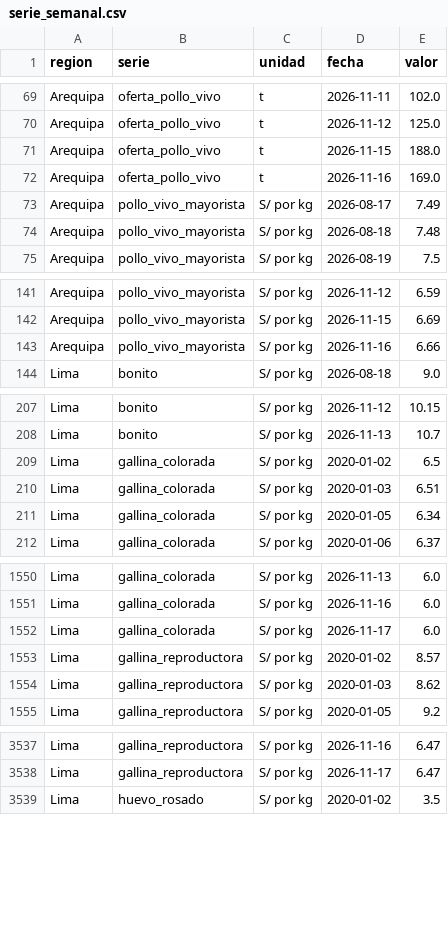
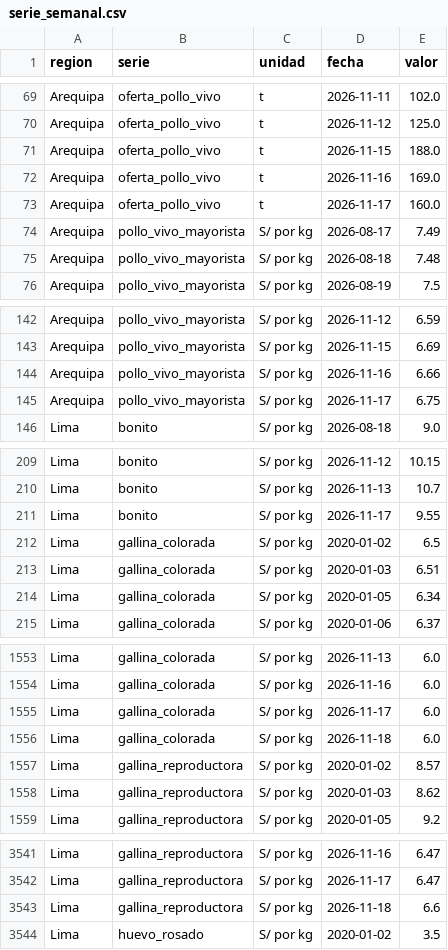
Before and after one commit to elqvixote/precios-pollo-pe, a CSV file: data/serie_semanal.csv, drawn as a sheet; only a part is shown, gaps mark what is left out; the diff covers the shown part only.

```diff
--- a/data/serie_semanal.csv
+++ b/data/serie_semanal.csv
@@ -72,2 +72,3 @@ Arequipa,oferta_pollo_vivo,t,2026-11-15,188.0
 Arequipa,oferta_pollo_vivo,t,2026-11-16,169.0
+Arequipa,oferta_pollo_vivo,t,2026-11-17,160.0
 Arequipa,pollo_vivo_mayorista,S/ por kg,2026-08-17,7.49
@@ -143,2 +144,3 @@ Arequipa,pollo_vivo_mayorista,S/ por kg,2026-11-15,6.69
 Arequipa,pollo_vivo_mayorista,S/ por kg,2026-11-16,6.66
+Arequipa,pollo_vivo_mayorista,S/ por kg,2026-11-17,6.75
 Lima,bonito,S/ por kg,2026-08-18,9.0
@@ -208,2 +210,3 @@ Lima,bonito,S/ por kg,2026-11-12,10.15
 Lima,bonito,S/ por kg,2026-11-13,10.7
+Lima,bonito,S/ por kg,2026-11-17,9.55
 Lima,gallina_colorada,S/ por kg,2020-01-02,6.5
@@ -1552,2 +1555,3 @@ Lima,gallina_colorada,S/ por kg,2026-11-16,6.0
 Lima,gallina_colorada,S/ por kg,2026-11-17,6.0
+Lima,gallina_colorada,S/ por kg,2026-11-18,6.0
 Lima,gallina_reproductora,S/ por kg,2020-01-02,8.57
@@ -3538,2 +3542,3 @@ Lima,gallina_reproductora,S/ por kg,2026-11-16,6.47
 Lima,gallina_reproductora,S/ por kg,2026-11-17,6.47
+Lima,gallina_reproductora,S/ por kg,2026-11-18,6.6
 Lima,huevo_rosado,S/ por kg,2020-01-02,3.5
```
Also changed, not shown: 7 added rows elsewhere in this file, data/ingreso.csv, data/manifest.csv, 7 other files.
